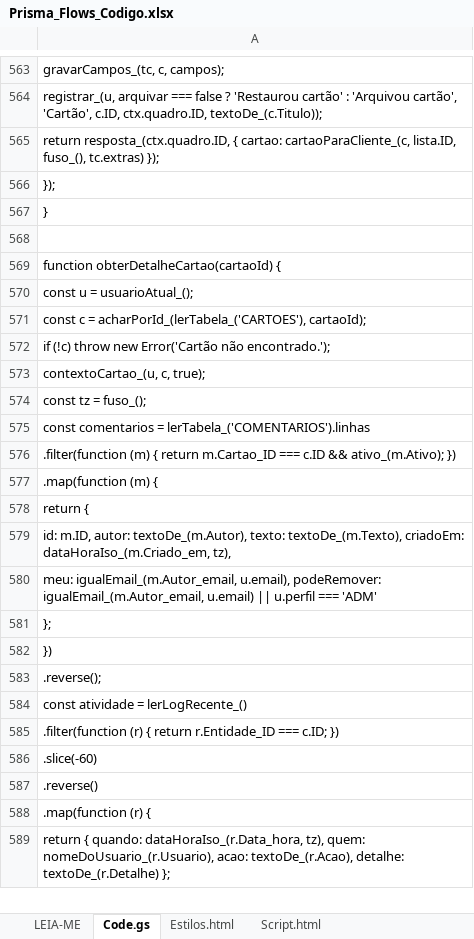
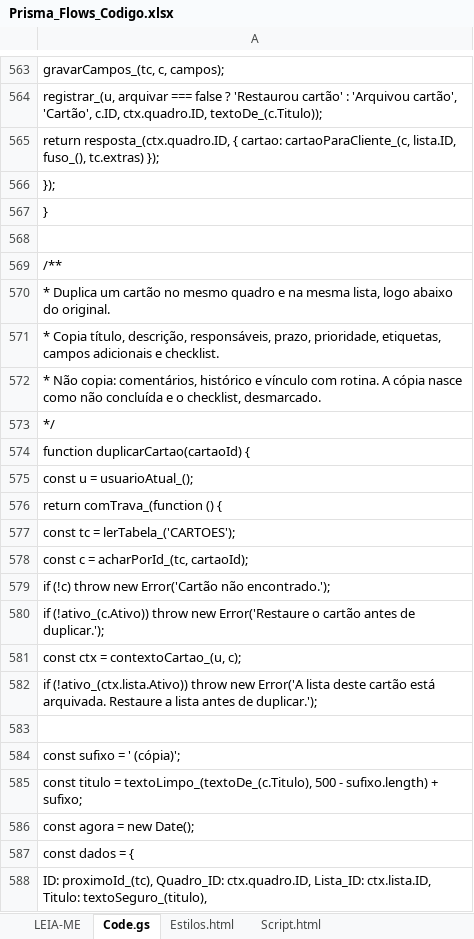
Before and after one commit to IagoPelitero/Prisma-Flows, an Excel workbook: Prisma_Flows_Codigo.xlsx, sheet Code.gs, drawn as a sheet; only a part is shown, gaps mark what is left out; the shorter side is filled out with more unchanged rows; values as stored, in another font and other column widths than the file's, no borders; the diff covers the shown part only; the diff names each change by its address in the sheet, - before the commit and + after, or states it on an @@ line.

```diff
--- a/Prisma_Flows_Codigo.xlsx (sheet Code.gs)
+++ b/Prisma_Flows_Codigo.xlsx (sheet Code.gs)
+row 569: /**
+row 570: * Duplica um cartão no mesmo quadro e na mesma lista, logo abaixo do original.
+row 571: * Copia título, descrição, responsáveis, prazo, prioridade, etiquetas, campos adicionais e checklist.
+row 572: * Não copia: comentários, histórico e vínculo com rotina. A cópia nasce como não concluída e o checklist, desmarcado.
+row 573: */
+row 574: function duplicarCartao(cartaoId) {
+row 575: const u = usuarioAtual_();
+row 576: return comTrava_(function () {
+row 577: const tc = lerTabela_('CARTOES');
+row 578: const c = acharPorId_(tc, cartaoId);
+row 579: if (!c) throw new Error('Cartão não encontrado.');
+row 580: if (!ativo_(c.Ativo)) throw new Error('Restaure o cartão antes de duplicar.');
+row 581: const ctx = contextoCartao_(u, c);
+row 582: if (!ativo_(ctx.lista.Ativo)) throw new Error('A lista deste cartão está arquivada. Restaure a lista antes de duplicar.');
+row 583: (empty)
+row 584: const sufixo = ' (cópia)';
+row 585: const titulo = textoLimpo_(textoDe_(c.Titulo), 500 - sufixo.length) + sufixo;
+row 586: const agora = new Date();
+row 587: const dados = {
+row 588: ID: proximoId_(tc), Quadro_ID: ctx.quadro.ID, Lista_ID: ctx.lista.ID, Titulo: textoSeguro_(titulo),
```
Also changed, not shown: 42 added rows elsewhere in this sheet, sheet Script.html, sheet LEIA-ME.
